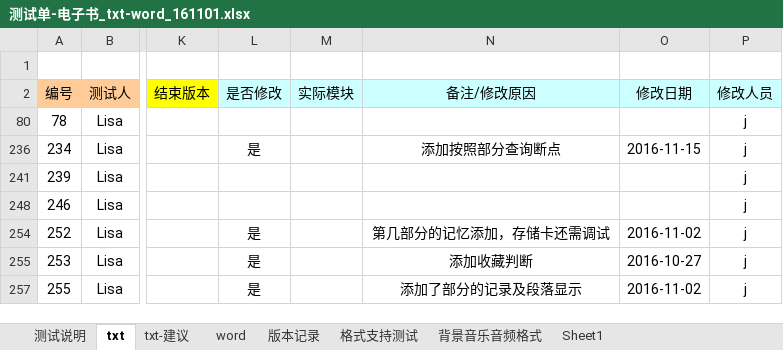
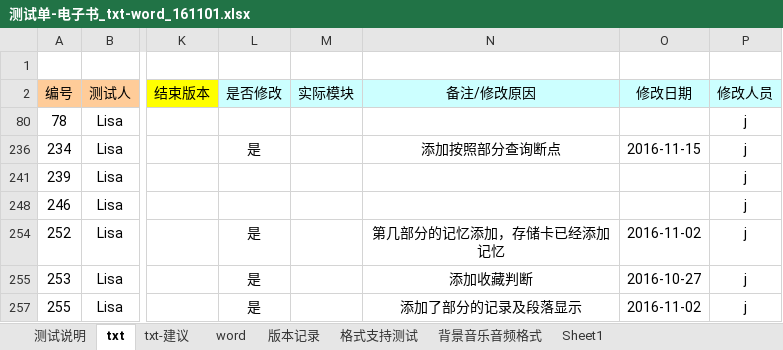
Before and after one commit to weizhiping/ebook, an Excel workbook: 测试单-电子书_txt-word_161101.xlsx, sheet txt, drawn as a sheet; only a part is shown, gaps mark what is left out; values as stored, in another font and other column widths than the file's, no borders; the diff names each change by its address in the sheet, - before the commit and + after, or states it on an @@ line.

```diff
--- a/测试单-电子书_txt-word_161101.xlsx (sheet txt)
+++ b/测试单-电子书_txt-word_161101.xlsx (sheet txt)
-N254 (备注/修改原因): 第几部分的记忆添加，存储卡还需调试
+N254 (备注/修改原因): 第几部分的记忆添加，存储卡已经添加记忆
```
Also changed, not shown: 1 other file.
